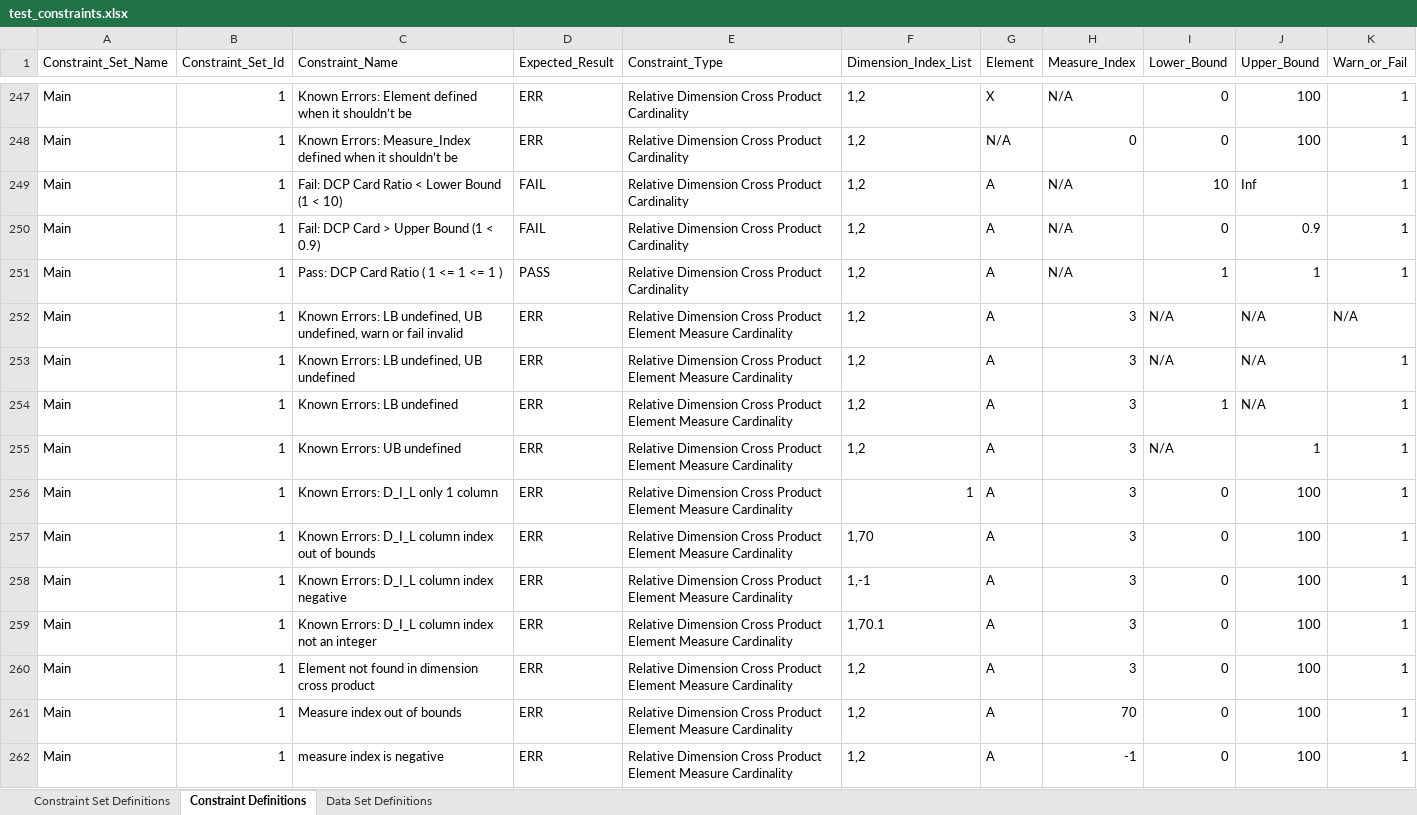
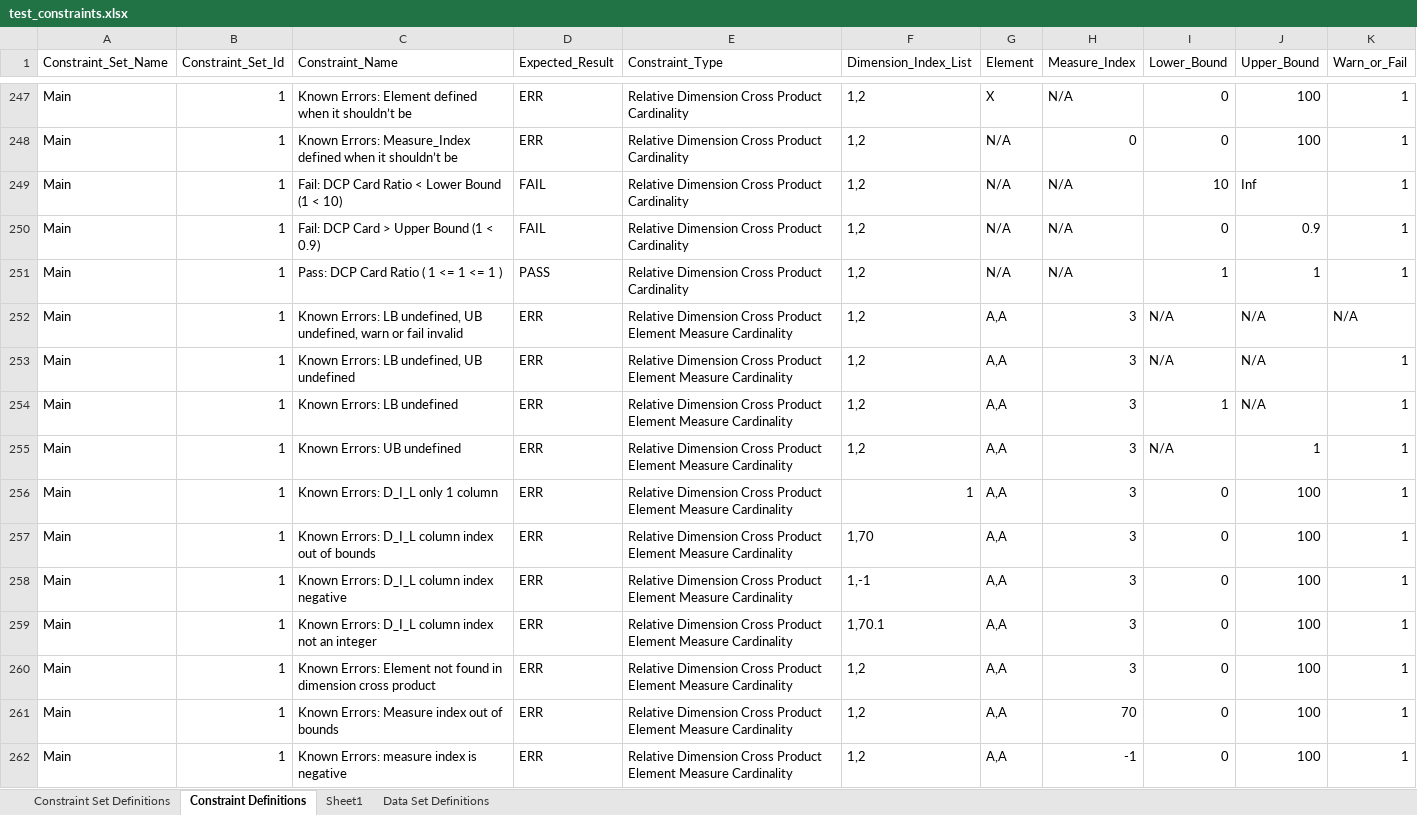
Before and after one commit to hdickie/Data_Profile_Tester, an Excel workbook: test_constraints.xlsx, sheet Constraint Definitions, drawn as a sheet; only a part is shown, gaps mark what is left out; values as stored, in another font and other column widths than the file's, no borders; conditional formats not drawn; the diff covers the shown part only; the diff names each change by its address in the sheet, - before the commit and + after, or states it on an @@ line.

```diff
--- a/test_constraints.xlsx (sheet Constraint Definitions)
+++ b/test_constraints.xlsx (sheet Constraint Definitions)
+sheet tab: Sheet1
-G249:G251 (Element): A
+G249:G251 (Element): N/A
-G252:G262 (Element): A
+G252:G262 (Element): A,A
-C260 (Constraint_Name): Element not…
+C260 (Constraint_Name): Known Errors: Element not…
-C261 (Constraint_Name): Measure index out of bounds
+C261 (Constraint_Name): Known Errors: Measure index out of bounds
-C262 (Constraint_Name): measure index is negative
+C262 (Constraint_Name): Known Errors: measure index is negative
```
Also changed, not shown: 248 edited cells elsewhere in this sheet, 2 other files.
